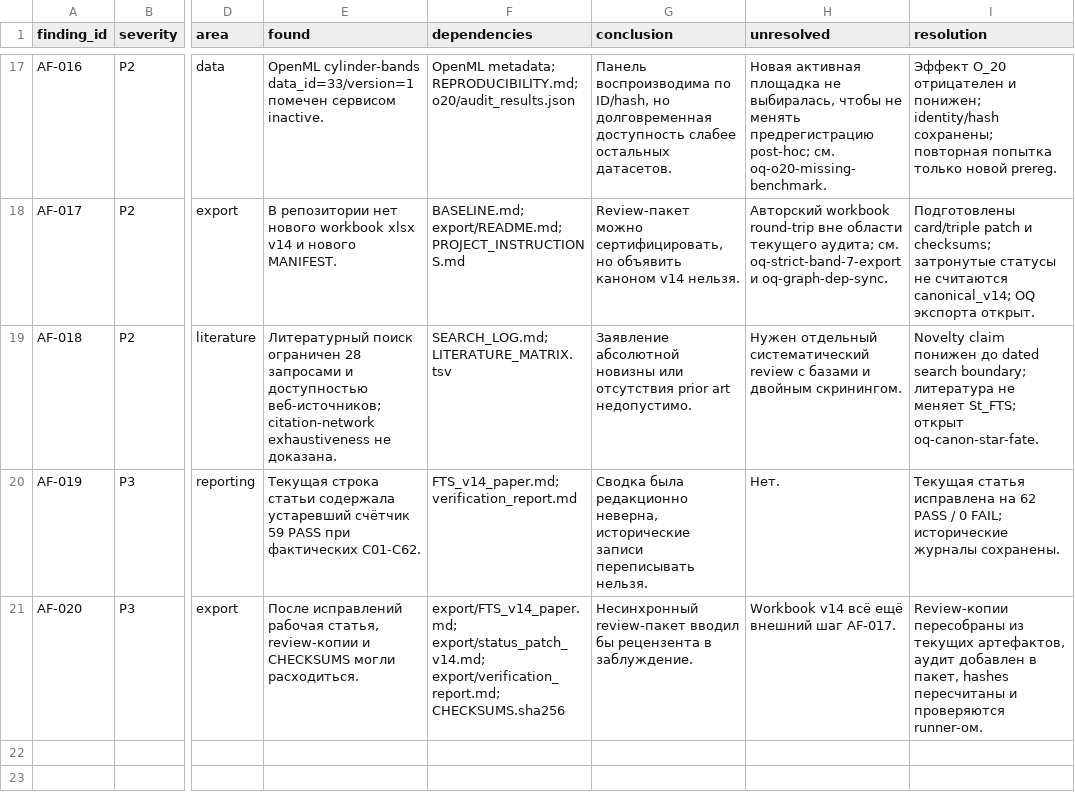
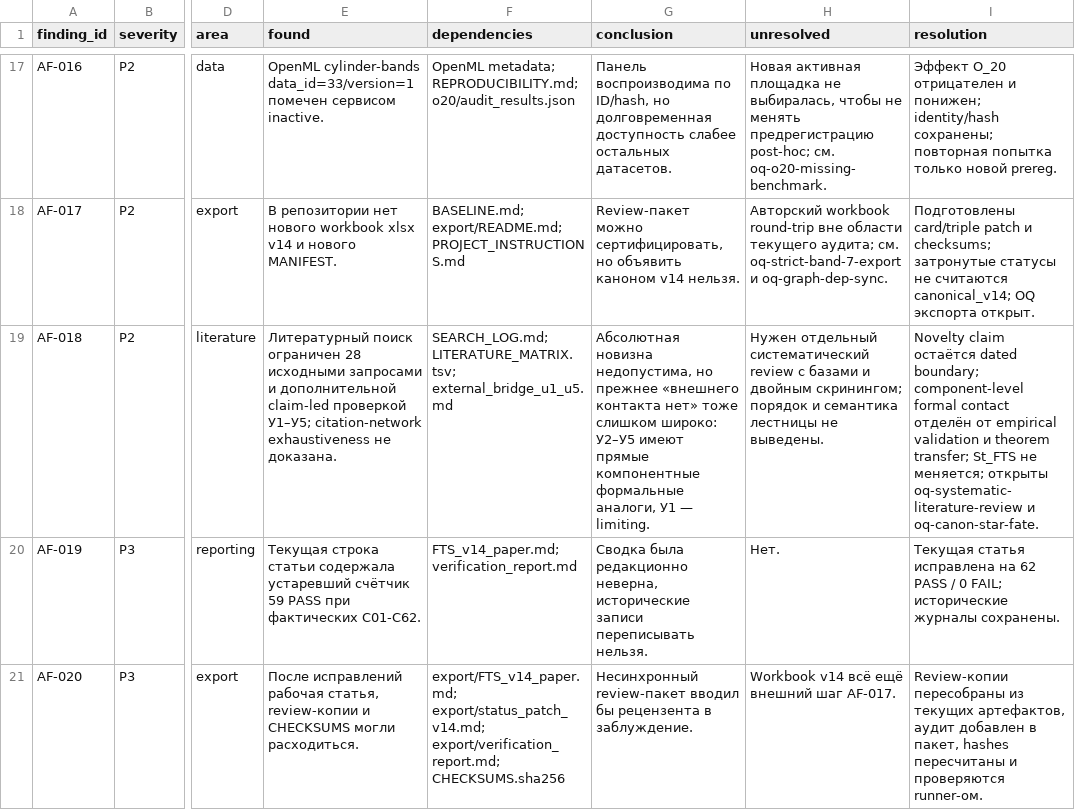
Before and after one commit to mcdos529665-gif/FTS-Validation, a TSV file: work/v14_rebuild/audit/FINDINGS.tsv, drawn as a sheet; only a part is shown, gaps mark what is left out; the diff names each change by its address in the sheet, - before the commit and + after, or states it on an @@ line.

```diff
--- a/work/v14_rebuild/audit/FINDINGS.tsv
+++ b/work/v14_rebuild/audit/FINDINGS.tsv
-E19 (found): …ограничен 28 запросами и доступностью веб-источников; citation-network exhaustiveness…
+E19 (found): …ограничен 28 исходными запросами и дополнительной claim-led проверкой У1–У5; citation-network exhaustiveness…
-F19 (dependencies): SEARCH_LOG.md; LITERATURE_MATRIX.tsv
+F19 (dependencies): SEARCH_LOG.md; LITERATURE_MATRIX.tsv; external_bridge_u1_u5.md
-G19 (conclusion): Заявление абсолютной новизны или отсутствия prior art недопустимо.
+G19 (conclusion): Абсолютная новизна недопустима, но прежнее «внешнего контакта нет» тоже слишком широко: У2–У5 имеют прямые компонентные формальные аналоги, У1 — limiting.
-H19 (unresolved): …и двойным скринингом.
+H19 (unresolved): …и двойным скринингом; порядок и семантика лестницы не выведены.
-I19 (resolution): Novelty claim понижен до dated search boundary; литература не меняет St_FTS; открыт oq-canon-star-fate.
+I19 (resolution): Novelty claim остаётся dated boundary; component-level formal contact отделён от empirical validation и theorem transfer; St_FTS не меняется; открыты oq-systematic-literature-review и oq-canon-star-fate.
```
Also changed, not shown: work/v14_rebuild/audit/CLAIM_MATRIX.tsv, work/v14_rebuild/audit/LITERATURE_MATRIX.tsv, 37 other files.
